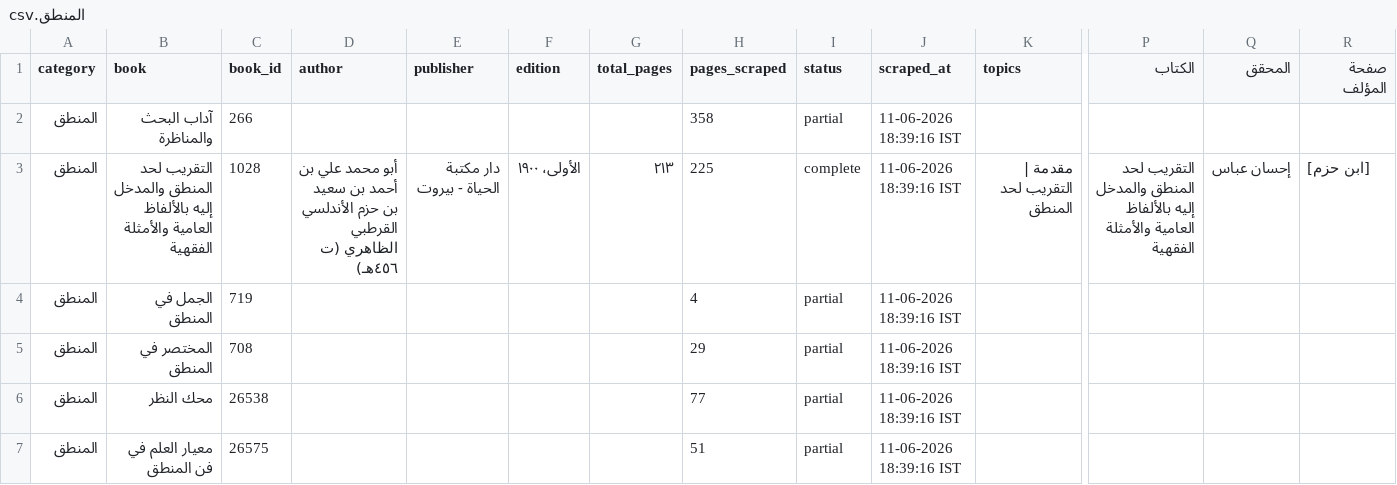
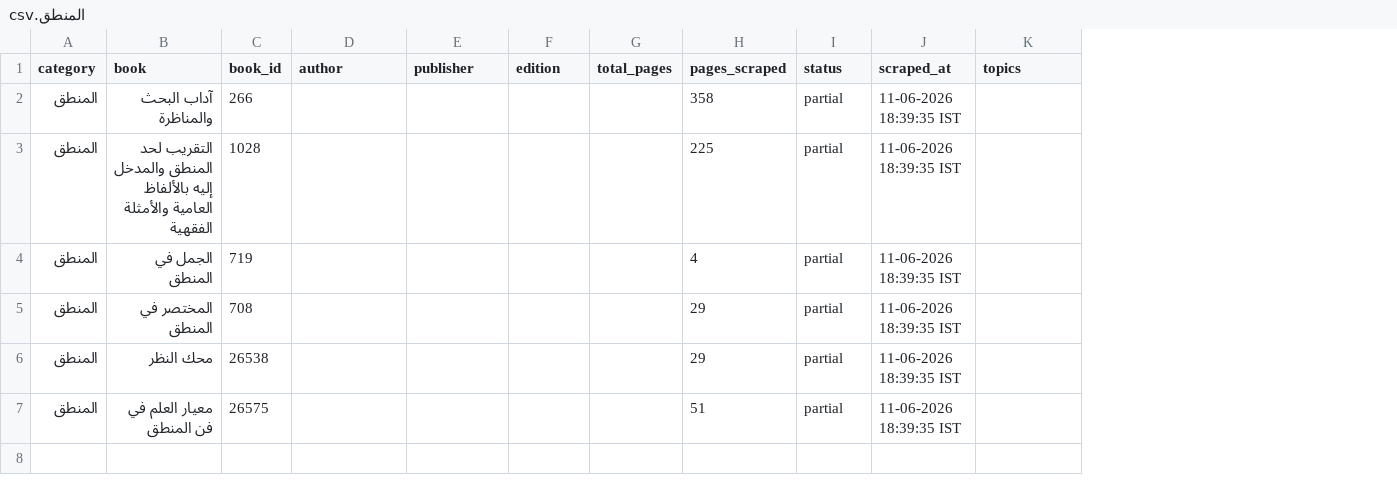
Before and after one commit to farhan281/al-qalam-project, a CSV file: shamela_output/reports/المنطق.csv, drawn as a sheet; only a part is shown, gaps mark what is left out; the diff names each change by its address in the sheet, - before the commit and + after, or states it on an @@ line.

```diff
--- a/shamela_output/reports/المنطق.csv
+++ b/shamela_output/reports/المنطق.csv
-column P (الكتاب), row 3: التقريب لحد المنطق والمدخل إليه بالألفاظ العامية والأمثلة الفقهية
-column Q (المحقق), row 3: إحسان عباس
-column R (صفحة المؤلف), row 3: [ابن حزم]
-J2:J7 (scraped_at): 11-06-2026 18:39:16 IST
+J2:J7 (scraped_at): 11-06-2026 18:39:35 IST
-D3 (author): أبو محمد علي بن أحمد بن سعيد بن حزم الأندلسي القرطبي الظاهري (ت ٤٥٦هـ)
+D3 (author): (empty)
-E3 (publisher): دار مكتبة الحياة - بيروت
+E3 (publisher): (empty)
-F3 (edition): الأولى، ١٩٠٠
+F3 (edition): (empty)
-G3 (total_pages): ٢١٣
+G3 (total_pages): (empty)
-I3 (status): complete
+I3 (status): partial
-K3 (topics): مقدمة | التقريب لحد المنطق
+K3 (topics): (empty)
-H6 (pages_scraped): 77
+H6 (pages_scraped): 29
```
Also changed, not shown: shamela_output/العقيدة/العقيدة.csv, 4 other files.
